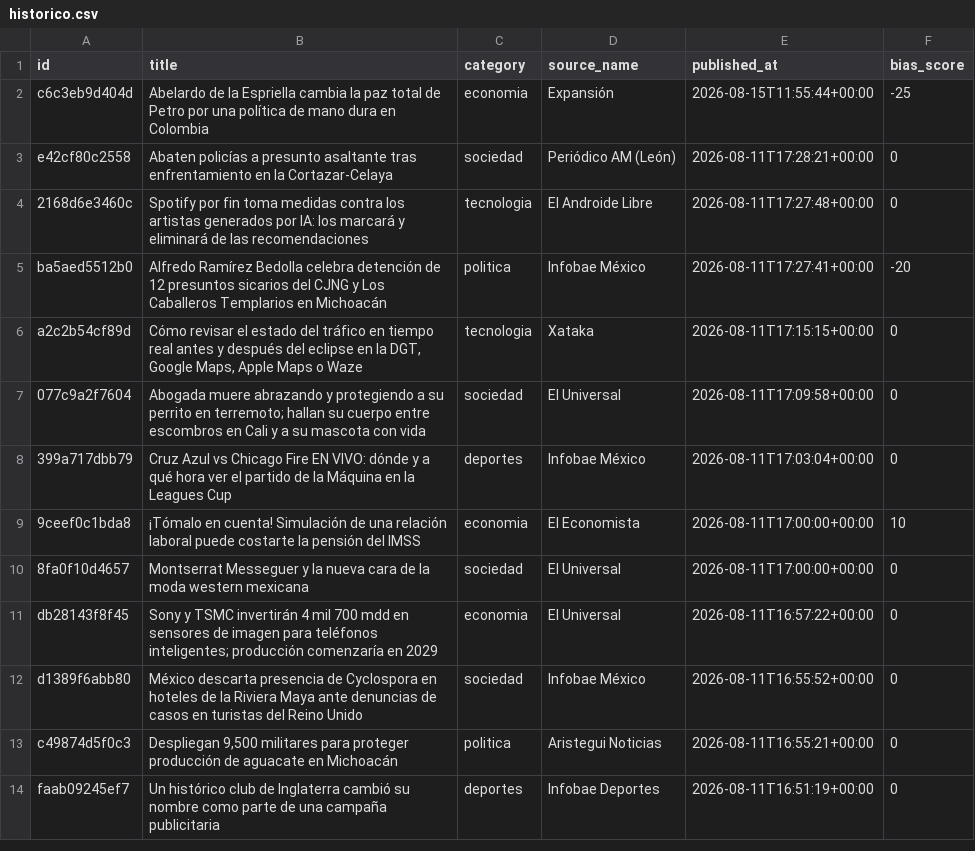
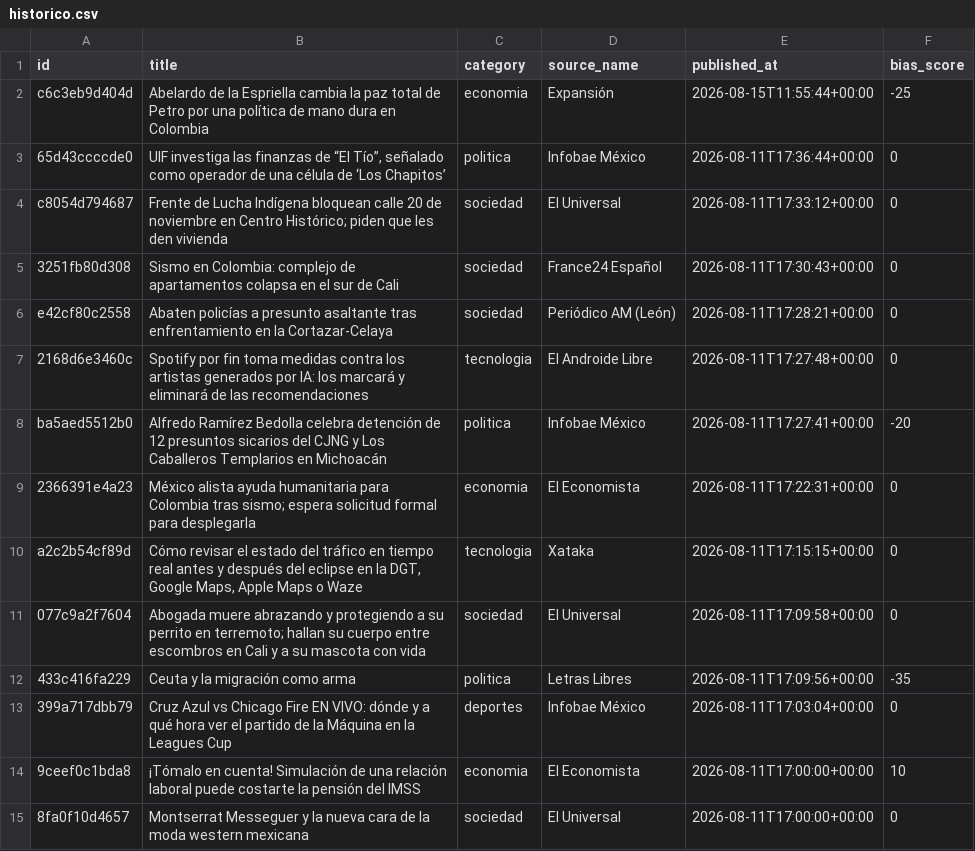
Before and after one commit to Marianomrz/ContextoWeb, a CSV file: historico.csv, drawn as a sheet; only a part is shown; the shorter side is filled out with more unchanged rows; the diff names each change by its address in the sheet, - before the commit and + after, or states it on an @@ line.

```diff
--- a/historico.csv
+++ b/historico.csv
+row 3: 65d43ccccde0 | UIF investiga las finanzas de “El Tío”, señalado como operador de una célula de ‘Los Chapitos’ | politica | Infobae México | 2026-08-11T17:36:44+00:00 | 0
+row 4: c8054d794687 | Frente de Lucha Indígena bloquean calle 20 de noviembre en Centro Histórico; piden que les den vivienda | sociedad | El Universal | 2026-08-11T17:33:12+00:00 | 0
+row 5: 3251fb80d308 | Sismo en Colombia: complejo de apartamentos colapsa en el sur de Cali | sociedad | France24 Español | 2026-08-11T17:30:43+00:00 | 0
+row 9: 2366391e4a23 | México alista ayuda humanitaria para Colombia tras sismo; espera solicitud formal para desplegarla | economia | El Economista | 2026-08-11T17:22:31+00:00 | 0
+row 12: 433c416fa229 | Ceuta y la migración como arma | politica | Letras Libres | 2026-08-11T17:09:56+00:00 | -35
```
Also changed, not shown: 14 other files.
